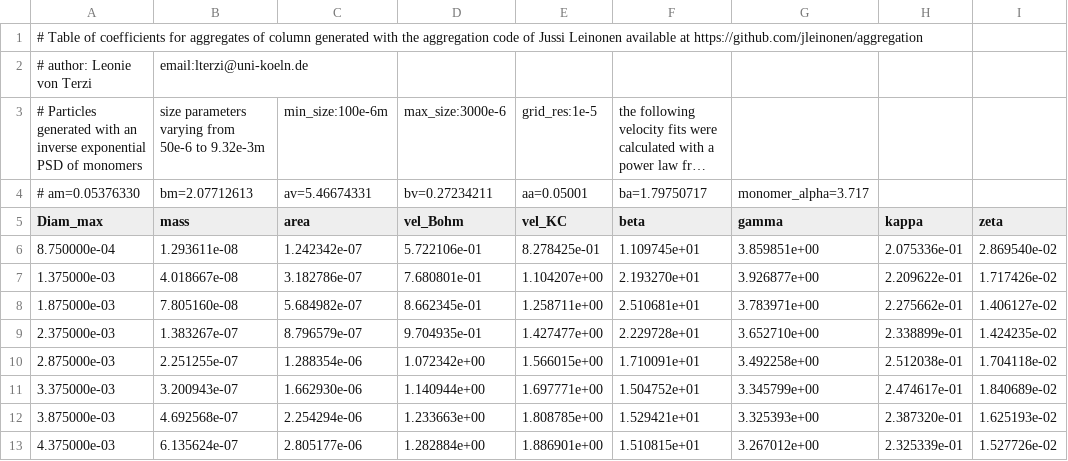
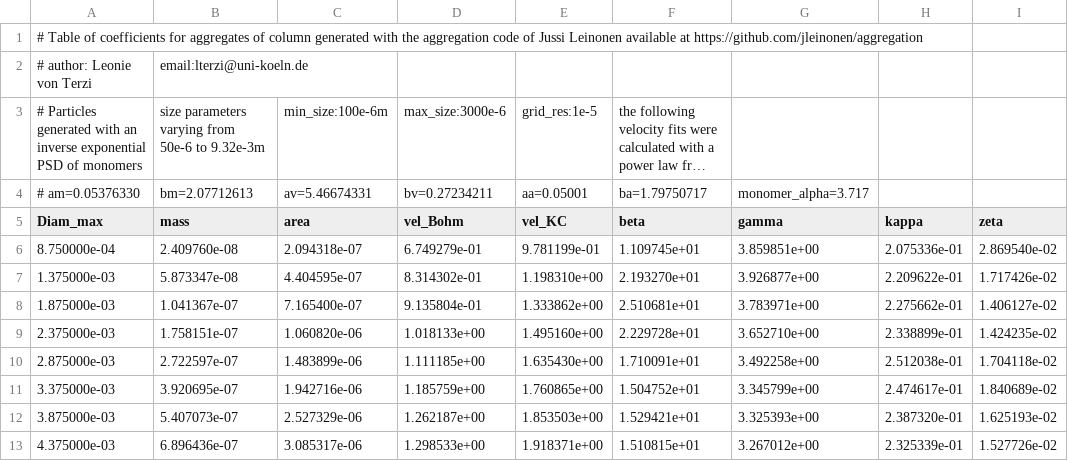
Before and after one commit to OPTIMICe-team/snowScatt, a CSV file: python/snowProperties/ssrga_coeffs_column.csv, drawn as a sheet; only a part is shown; long unchanged cells end in …; the diff covers the shown part only; the diff names each change by its address in the sheet, - before the commit and + after, or states it on an @@ line.

```diff
--- a/python/snowProperties/ssrga_coeffs_column.csv
+++ b/python/snowProperties/ssrga_coeffs_column.csv
-B6 (mass): 1.293611e-08
+B6 (mass): 2.409760e-08
-C6 (area): 1.242342e-07
+C6 (area): 2.094318e-07
-D6 (vel_Bohm): 5.722106e-01
+D6 (vel_Bohm): 6.749279e-01
-E6 (vel_KC): 8.278425e-01
+E6 (vel_KC): 9.781199e-01
-B7 (mass): 4.018667e-08
+B7 (mass): 5.873347e-08
-C7 (area): 3.182786e-07
+C7 (area): 4.404595e-07
-D7 (vel_Bohm): 7.680801e-01
+D7 (vel_Bohm): 8.314302e-01
-E7 (vel_KC): 1.104207e+00
+E7 (vel_KC): 1.198310e+00
-B8 (mass): 7.805160e-08
+B8 (mass): 1.041367e-07
-C8 (area): 5.684982e-07
+C8 (area): 7.165400e-07
-D8 (vel_Bohm): 8.662345e-01
+D8 (vel_Bohm): 9.135804e-01
-E8 (vel_KC): 1.258711e+00
+E8 (vel_KC): 1.333862e+00
-B9 (mass): 1.383267e-07
+B9 (mass): 1.758151e-07
-C9 (area): 8.796579e-07
+C9 (area): 1.060820e-06
-D9 (vel_Bohm): 9.704935e-01
+D9 (vel_Bohm): 1.018133e+00
-E9 (vel_KC): 1.427477e+00
+E9 (vel_KC): 1.495160e+00
-B10 (mass): 2.251255e-07
+B10 (mass): 2.722597e-07
-C10 (area): 1.288354e-06
+C10 (area): 1.483899e-06
-D10 (vel_Bohm): 1.072342e+00
+D10 (vel_Bohm): 1.111185e+00
-E10 (vel_KC): 1.566015e+00
+E10 (vel_KC): 1.635430e+00
-B11 (mass): 3.200943e-07
+B11 (mass): 3.920695e-07
-C11 (area): 1.662930e-06
+C11 (area): 1.942716e-06
-D11 (vel_Bohm): 1.140944e+00
+D11 (vel_Bohm): 1.185759e+00
-E11 (vel_KC): 1.697771e+00
+E11 (vel_KC): 1.760865e+00
-B12 (mass): 4.692568e-07
+B12 (mass): 5.407073e-07
-C12 (area): 2.254294e-06
+C12 (area): 2.527329e-06
-D12 (vel_Bohm): 1.233663e+00
+D12 (vel_Bohm): 1.262187e+00
-E12 (vel_KC): 1.808785e+00
+E12 (vel_KC): 1.853503e+00
-B13 (mass): 6.135624e-07
+B13 (mass): 6.896436e-07
-C13 (area): 2.805177e-06
+C13 (area): 3.085317e-06
-D13 (vel_Bohm): 1.282884e+00
+D13 (vel_Bohm): 1.298533e+00
-E13 (vel_KC): 1.886901e+00
+E13 (vel_KC): 1.918371e+00
```
Also changed, not shown: 88 edited cells elsewhere in this file, python/snowProperties/ssrga_coeffs_dendrite.csv, python/snowProperties/ssrga_coeffs_mixcolumndend.csv, 14 other files.
